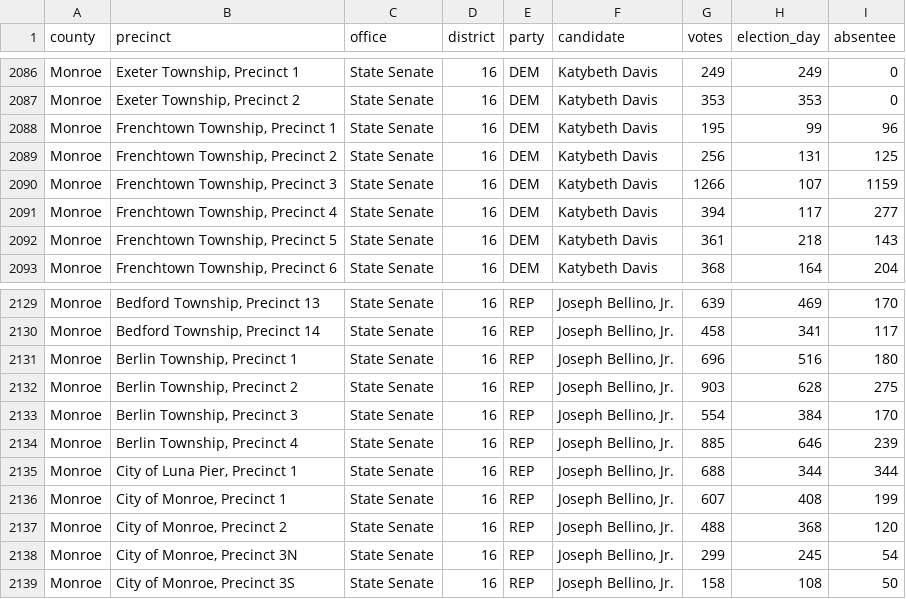
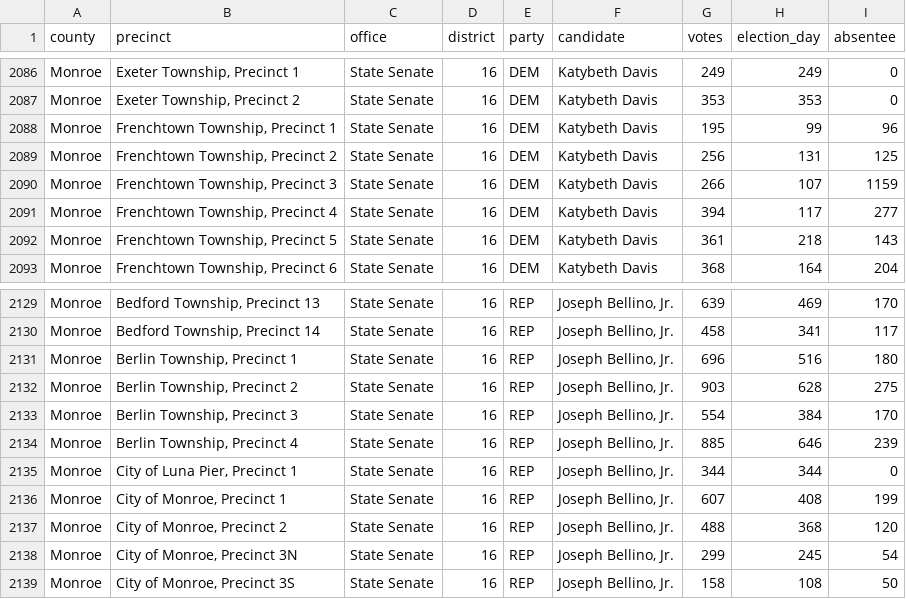
Before and after one commit to openelections/openelections-data-mi, a CSV file: 2022/counties/20221108__mi__general__monroe__precinct.csv, drawn as a sheet; only a part is shown, gaps mark what is left out; the diff names each change by its address in the sheet, - before the commit and + after, or states it on an @@ line.

```diff
--- a/2022/counties/20221108__mi__general__monroe__precinct.csv
+++ b/2022/counties/20221108__mi__general__monroe__precinct.csv
-G2090 (votes): 1266
+G2090 (votes): 266
-G2135 (votes): 688
+G2135 (votes): 344
-I2135 (absentee): 344
+I2135 (absentee): 0
```
Also changed, not shown: 2022/counties/20221108__mi__general__arenac__precinct.csv, 2022/counties/20221108__mi__general__crawford__precinct.csv, 3 other files.
